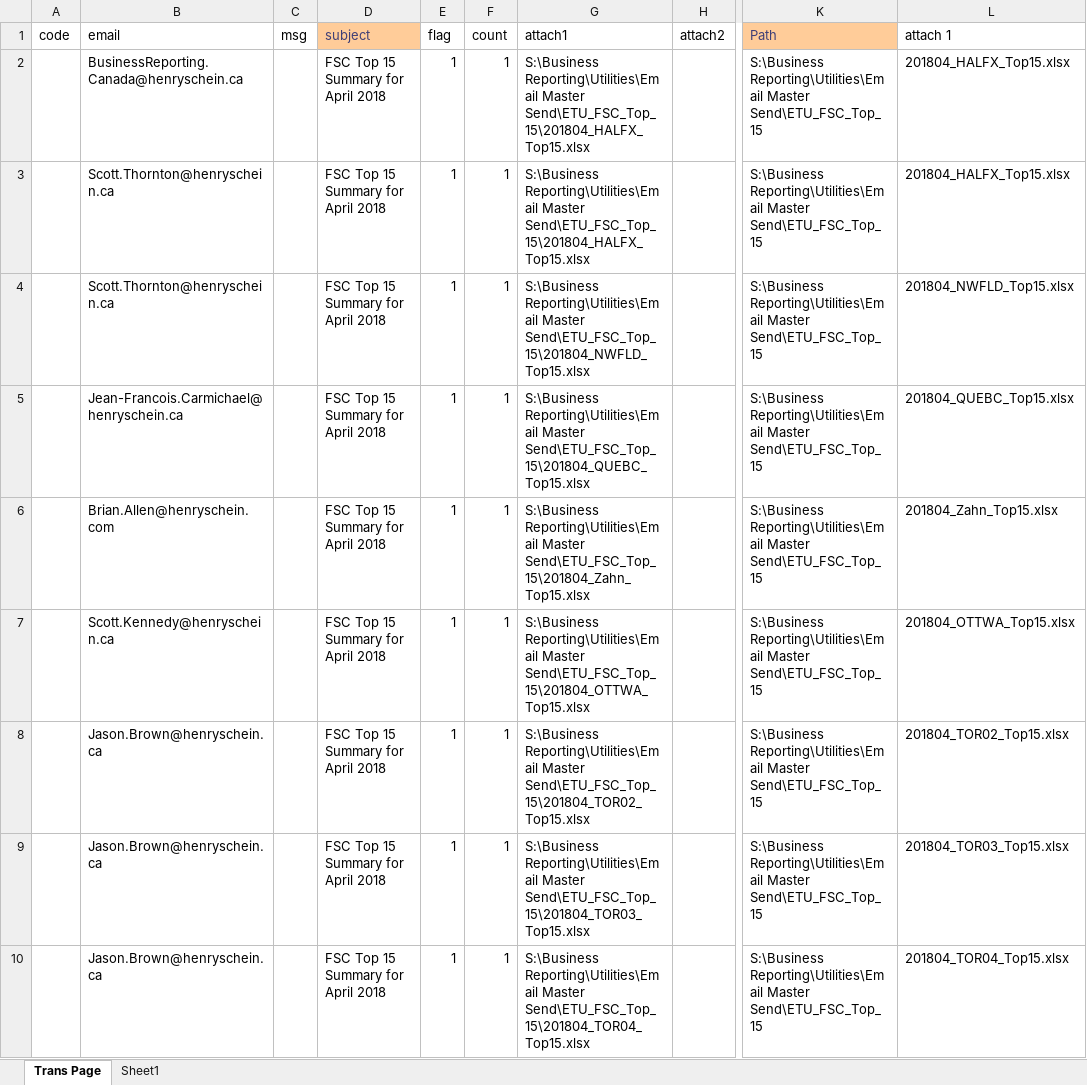
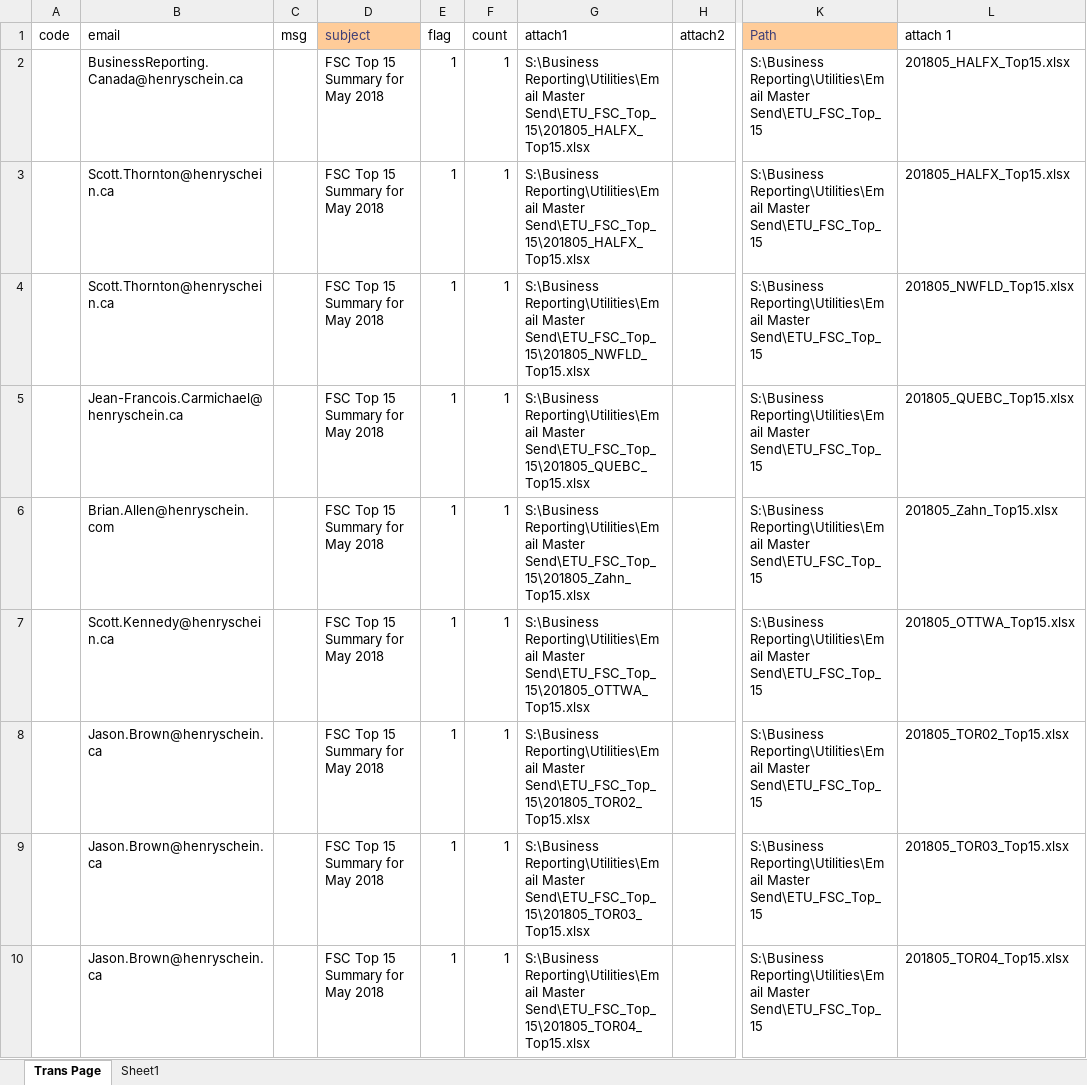
Before and after one commit to HSCanada/BRPoSh, an Excel workbook: BR_Mailer/J050_TOP15_FSC_BR/J050_Mailing List - excel.xlsx, sheet Trans Page, drawn as a sheet; only a part is shown, gaps mark what is left out; values as stored, in another font and other column widths than the file's, no borders; the diff covers the shown part only; the diff names each change by its address in the sheet, - before the commit and + after, or states it on an @@ line.

```diff
--- a/BR_Mailer/J050_TOP15_FSC_BR/J050_Mailing List - excel.xlsx (sheet Trans Page)
+++ b/BR_Mailer/J050_TOP15_FSC_BR/J050_Mailing List - excel.xlsx (sheet Trans Page)
-D2:D10 (subject): FSC Top 15 Summary for April 2018
+D2:D10 (subject): FSC Top 15 Summary for May 2018
-G2:G3 (attach1): …Reporting\Utilities\Email Master Send\ETU_FSC_Top_15\201804_HALFX_Top15.xlsx
+G2:G3 (attach1): …Reporting\Utilities\Email Master Send\ETU_FSC_Top_15\201805_HALFX_Top15.xlsx
-L2:L3 (attach 1): 201804_HALFX_Top15.xlsx
+L2:L3 (attach 1): 201805_HALFX_Top15.xlsx
-G4 (attach1): …Reporting\Utilities\Email Master Send\ETU_FSC_Top_15\201804_NWFLD_Top15.xlsx
+G4 (attach1): …Reporting\Utilities\Email Master Send\ETU_FSC_Top_15\201805_NWFLD_Top15.xlsx
-L4 (attach 1): 201804_NWFLD_Top15.xlsx
+L4 (attach 1): 201805_NWFLD_Top15.xlsx
-G5 (attach1): …Reporting\Utilities\Email Master Send\ETU_FSC_Top_15\201804_QUEBC_Top15.xlsx
+G5 (attach1): …Reporting\Utilities\Email Master Send\ETU_FSC_Top_15\201805_QUEBC_Top15.xlsx
-L5 (attach 1): 201804_QUEBC_Top15.xlsx
+L5 (attach 1): 201805_QUEBC_Top15.xlsx
-G6 (attach1): …Reporting\Utilities\Email Master Send\ETU_FSC_Top_15\201804_Zahn_Top15.xlsx
+G6 (attach1): …Reporting\Utilities\Email Master Send\ETU_FSC_Top_15\201805_Zahn_Top15.xlsx
-L6 (attach 1): 201804_Zahn_Top15.xlsx
+L6 (attach 1): 201805_Zahn_Top15.xlsx
-G7 (attach1): …Reporting\Utilities\Email Master Send\ETU_FSC_Top_15\201804_OTTWA_Top15.xlsx
+G7 (attach1): …Reporting\Utilities\Email Master Send\ETU_FSC_Top_15\201805_OTTWA_Top15.xlsx
-L7 (attach 1): 201804_OTTWA_Top15.xlsx
+L7 (attach 1): 201805_OTTWA_Top15.xlsx
-G8 (attach1): …Reporting\Utilities\Email Master Send\ETU_FSC_Top_15\201804_TOR02_Top15.xlsx
+G8 (attach1): …Reporting\Utilities\Email Master Send\ETU_FSC_Top_15\201805_TOR02_Top15.xlsx
-L8 (attach 1): 201804_TOR02_Top15.xlsx
+L8 (attach 1): 201805_TOR02_Top15.xlsx
-G9 (attach1): …Reporting\Utilities\Email Master Send\ETU_FSC_Top_15\201804_TOR03_Top15.xlsx
+G9 (attach1): …Reporting\Utilities\Email Master Send\ETU_FSC_Top_15\201805_TOR03_Top15.xlsx
-L9 (attach 1): 201804_TOR03_Top15.xlsx
+L9 (attach 1): 201805_TOR03_Top15.xlsx
-G10 (attach1): …Reporting\Utilities\Email Master Send\ETU_FSC_Top_15\201804_TOR04_Top15.xlsx
+G10 (attach1): …Reporting\Utilities\Email Master Send\ETU_FSC_Top_15\201805_TOR04_Top15.xlsx
-L10 (attach 1): 201804_TOR04_Top15.xlsx
+L10 (attach 1): 201805_TOR04_Top15.xlsx
```
Also changed, not shown: 1 added row and 147 edited cells elsewhere in this sheet, sheet Sheet1, formulas that keep their value, BR_Mailer/J021_DS_FSC/J021_Mailing_List-Excel.xlsx, BR_Mailer/J030_COM_FSC/J030_Mailing_List - Excel.xlsx, 17 other files.
